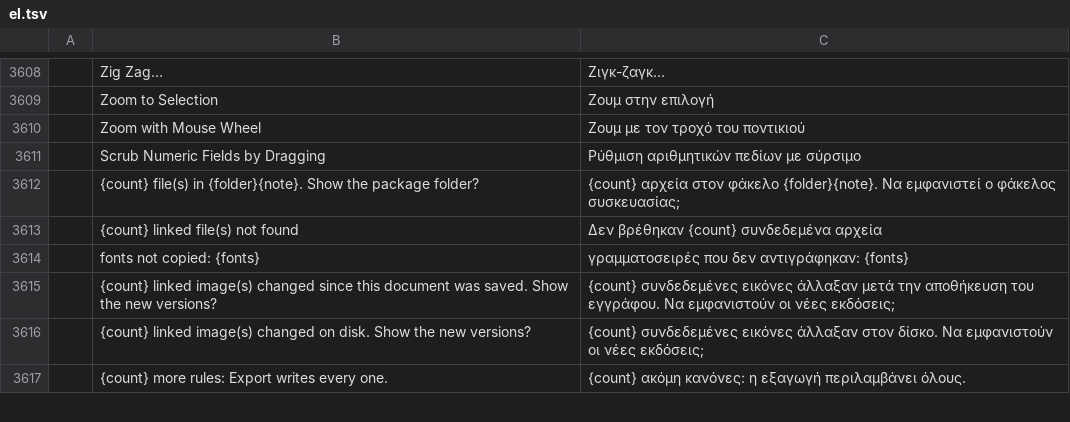
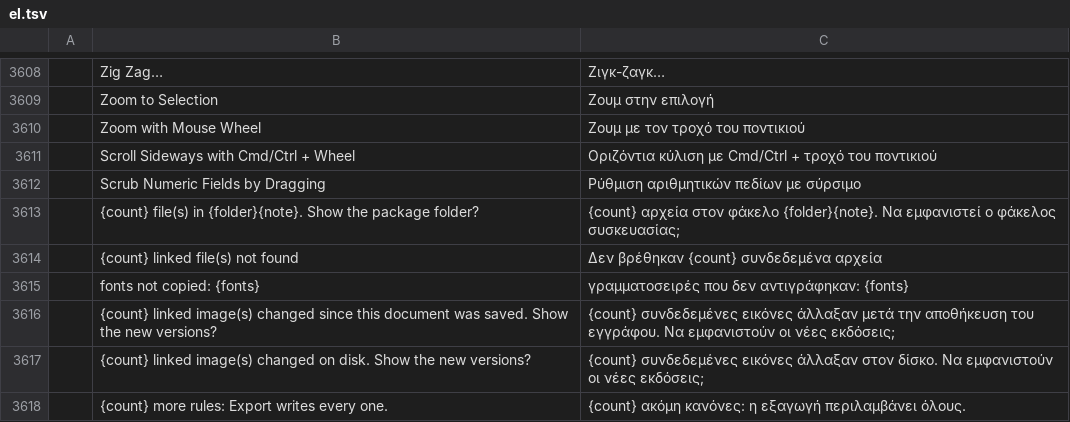
Before and after one commit to Daiduong/vectorcraft, a TSV file: crates/ui-egui/src/i18n/el.tsv, drawn as a sheet; only a part is shown, gaps mark what is left out; the diff names each change by its address in the sheet, - before the commit and + after, or states it on an @@ line.

Commit message:
i18n: Greek, Swedish, Finnish, Dutch, Danish and Indonesian rows for the Cmd/Ctrl-wheel option
main now lists these six catalogs as complete menu languages, so the
Scroll Sideways with Cmd/Ctrl + Wheel label needs a row in each.

```diff
--- a/crates/ui-egui/src/i18n/el.tsv
+++ b/crates/ui-egui/src/i18n/el.tsv
+row 3611:  | Scroll Sideways with Cmd/Ctrl + Wheel | Οριζόντια κύλιση με Cmd/Ctrl + τροχό του ποντικιού
```
Also changed, not shown: crates/ui-egui/src/i18n/da.tsv, crates/ui-egui/src/i18n/fi.tsv, 3 other files.
